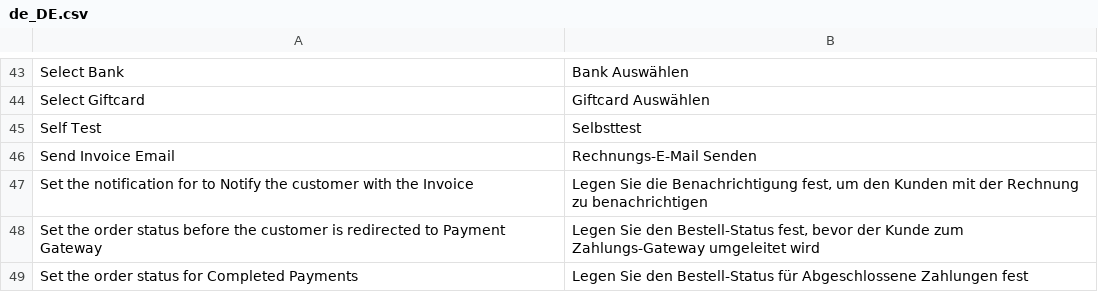
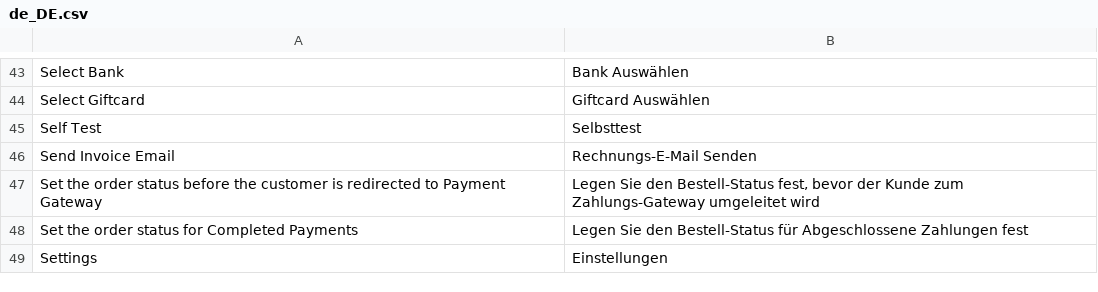
Before and after one commit to mollie/magento2, a CSV file: i18n/de_DE.csv, drawn as a sheet; only a part is shown, gaps mark what is left out; the shorter side is filled out with more unchanged rows.

```diff
--- a/i18n/de_DE.csv
+++ b/i18n/de_DE.csv
@@ -46,3 +46,2 @@
 "Send Invoice Email","Rechnungs-E-Mail Senden"
-"Set the notification for to Notify the customer with the Invoice","Legen Sie die Benachrichtigung fest, um den Kunden mit der Rechnung zu benachrichtigen"
 "Set the order status before the customer is redirected to Payment Gateway","Legen Sie den Bestell-Status fest, bevor der Kunde zum Zahlungs-Gateway umgeleitet wird"
```
Also changed, not shown: i18n/en_US.csv, i18n/es_ES.csv, 2 other files.
